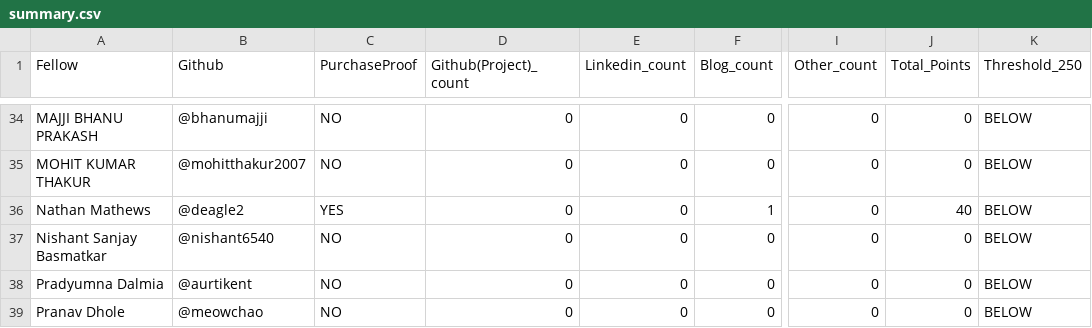
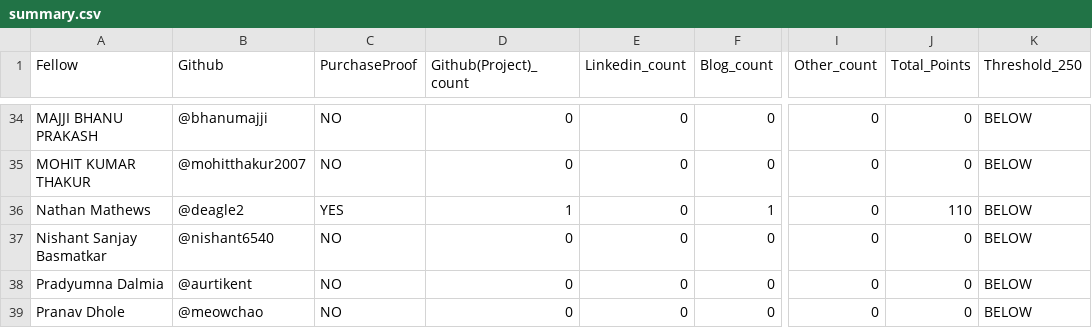
Before and after one commit to nilangwork17/vicharak-fellowship-tracker, a CSV file: allocations/summary.csv, drawn as a sheet; only a part is shown, gaps mark what is left out; the diff names each change by its address in the sheet, - before the commit and + after, or states it on an @@ line.

```diff
--- a/allocations/summary.csv
+++ b/allocations/summary.csv
-D36 (Github(Project)_count): 0
+D36 (Github(Project)_count): 1
-J36 (Total_Points): 40
+J36 (Total_Points): 110
```
Also changed, not shown: allocations/Nathan_Mathews.csv, 5 other files.
